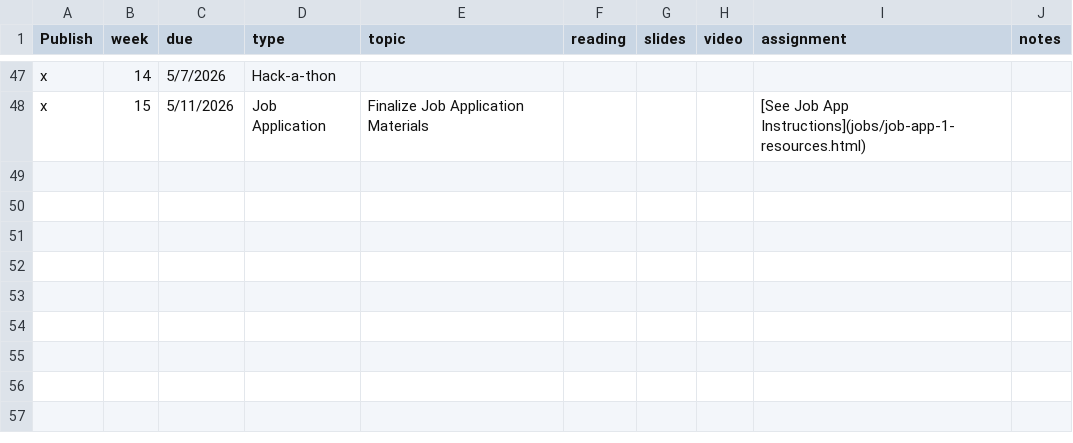
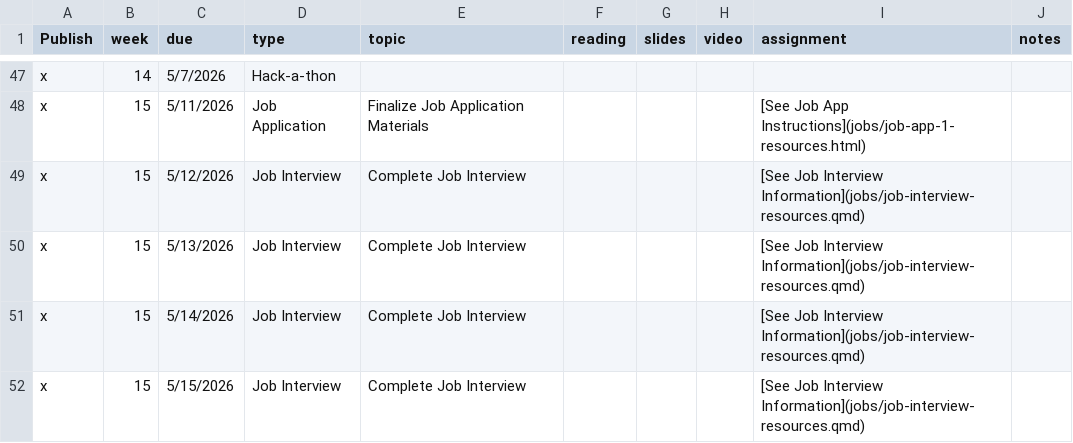
Before and after one commit to EricFriedlander/math4025sp26, a CSV file: course-info/schedule.csv, drawn as a sheet; only a part is shown, gaps mark what is left out.

```diff
--- a/course-info/schedule.csv
+++ b/course-info/schedule.csv
@@ -48 +48,5 @@ x,14,5/7/2026,Hack-a-thon,,,,,,
 x,15,5/11/2026,Job Application, Finalize Job Application Materials,,,,[See Job App Instructions](jobs/job-app-1-resources.html),
+x,15,5/12/2026,Job Interview, Complete Job Interview,,,,[See Job Interview Information](jobs/job-interview-resources.qmd),
+x,15,5/13/2026,Job Interview, Complete Job Interview,,,,[See Job Interview Information](jobs/job-interview-resources.qmd),
+x,15,5/14/2026,Job Interview, Complete Job Interview,,,,[See Job Interview Information](jobs/job-interview-resources.qmd),
+x,15,5/15/2026,Job Interview, Complete Job Interview,,,,[See Job Interview Information](jobs/job-interview-resources.qmd),
```
Also changed, not shown: 9 other files.
